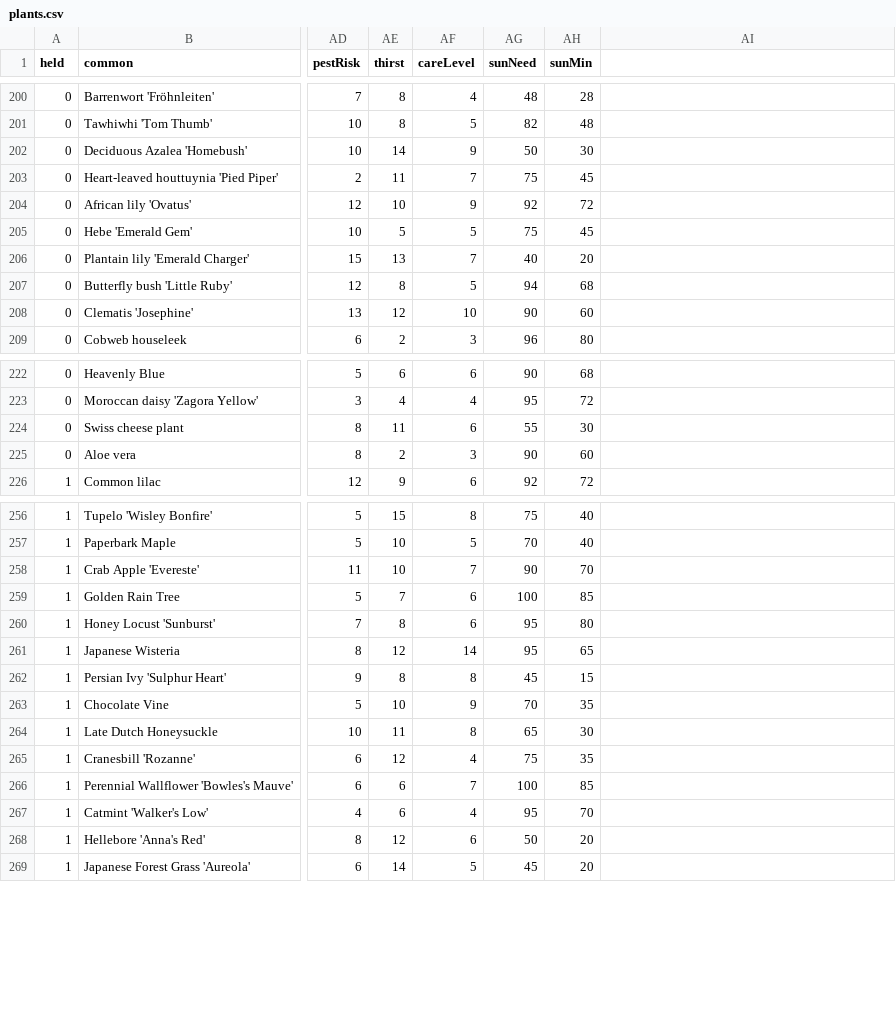
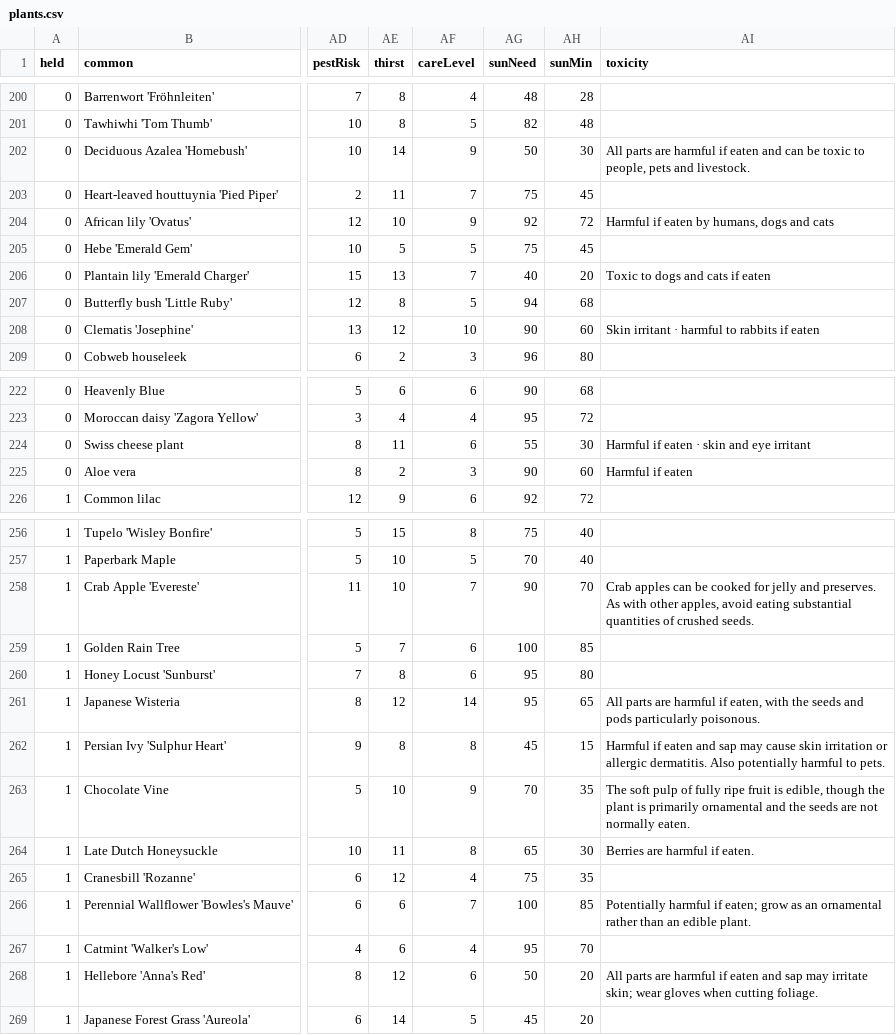
Before and after one commit to oscarhurman39-sys/Timber, a CSV file: plants.csv, drawn as a sheet; only a part is shown, gaps mark what is left out; the diff covers the shown part only; the diff names each change by its address in the sheet, - before the commit and + after, or states it on an @@ line.

```diff
--- a/plants.csv
+++ b/plants.csv
-AI1: (empty)
+AI1: toxicity
-AI202 (toxicity): (empty)
+AI202 (toxicity): All parts are harmful if eaten and can be toxic to people, pets and livestock.
-AI204 (toxicity): (empty)
+AI204 (toxicity): Harmful if eaten by humans, dogs and cats
-AI206 (toxicity): (empty)
+AI206 (toxicity): Toxic to dogs and cats if eaten
-AI208 (toxicity): (empty)
+AI208 (toxicity): Skin irritant · harmful to rabbits if eaten
-AI224 (toxicity): (empty)
+AI224 (toxicity): Harmful if eaten · skin and eye irritant
-AI225 (toxicity): (empty)
+AI225 (toxicity): Harmful if eaten
-AI258 (toxicity): (empty)
+AI258 (toxicity): Crab apples can be cooked for jelly and preserves. As with other apples, avoid eating substantial quantities of crushed seeds.
-AI261 (toxicity): (empty)
+AI261 (toxicity): All parts are harmful if eaten, with the seeds and pods particularly poisonous.
-AI262 (toxicity): (empty)
+AI262 (toxicity): Harmful if eaten and sap may cause skin irritation or allergic dermatitis. Also potentially harmful to pets.
-AI263 (toxicity): (empty)
+AI263 (toxicity): The soft pulp of fully ripe fruit is edible, though the plant is primarily ornamental and the seeds are not normally eaten.
-AI264 (toxicity): (empty)
+AI264 (toxicity): Berries are harmful if eaten.
-AI266 (toxicity): (empty)
+AI266 (toxicity): Potentially harmful if eaten; grow as an ornamental rather than an edible plant.
-AI268 (toxicity): (empty)
+AI268 (toxicity): All parts are harmful if eaten and sap may irritate skin; wear gloves when cutting foliage.
```
Also changed, not shown: 31 edited cells elsewhere in this file, 5 other files.
